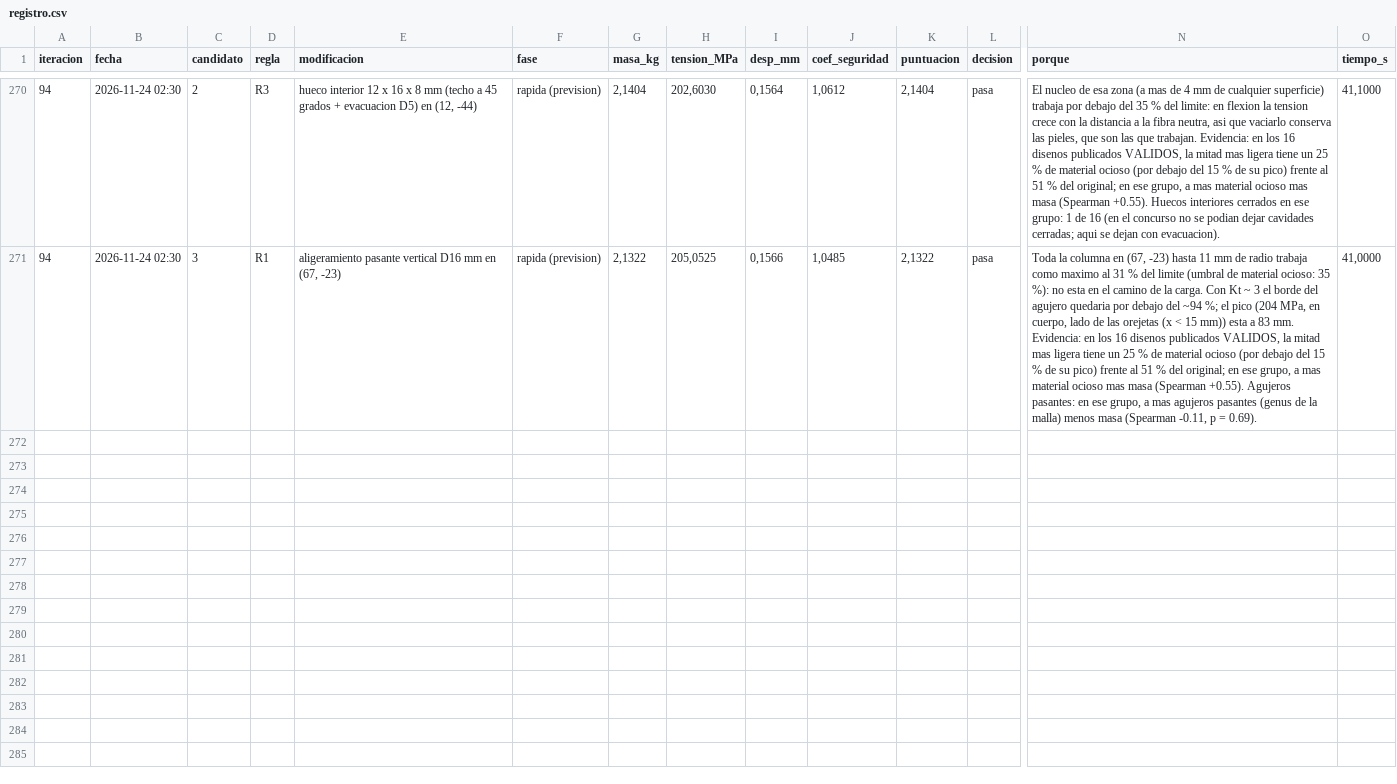
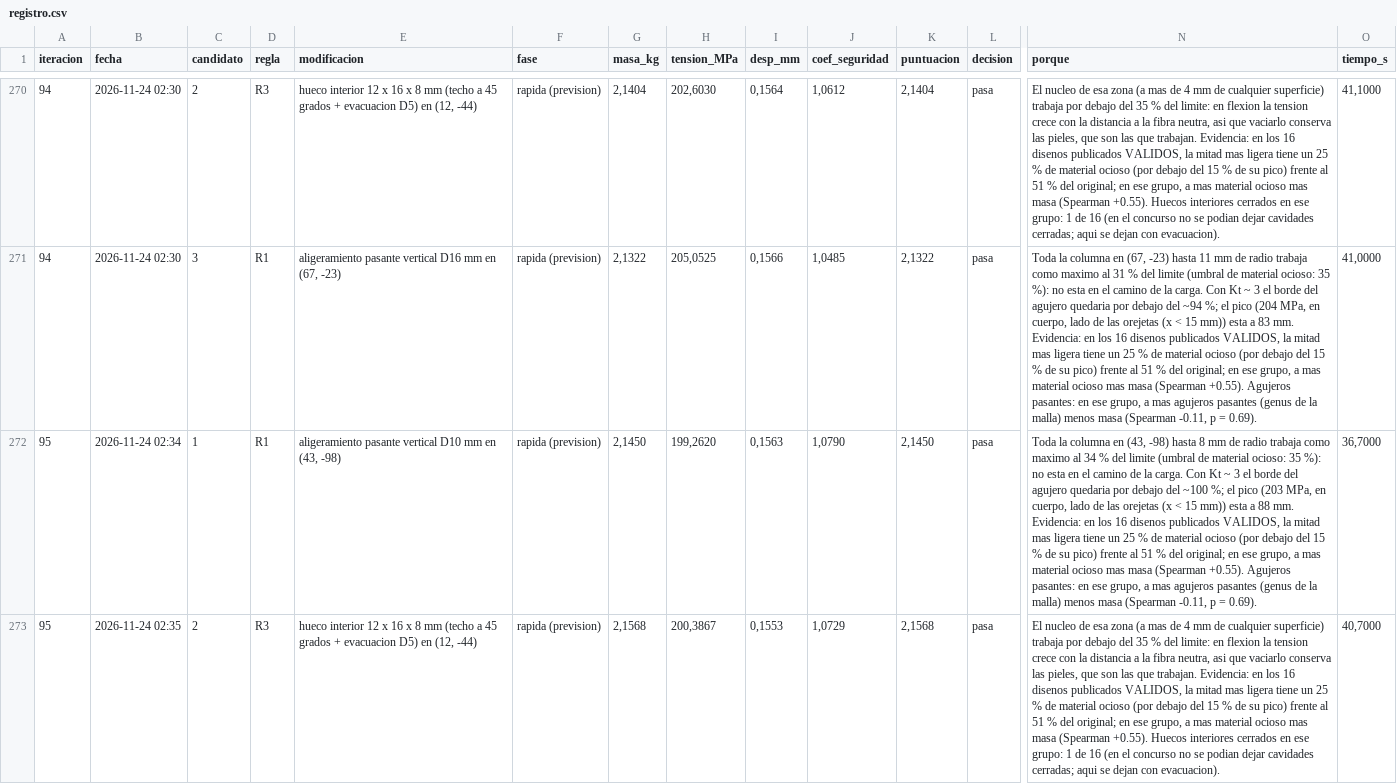
Before and after one commit to Hugiko/msd-soporte-optimizacion, a CSV file: runs/opt_42258N/registro.csv, drawn as a sheet; only a part is shown, gaps mark what is left out; rows hold the shown columns only; the diff covers the shown part only; the diff names each change by its address in the sheet, - before the commit and + after, or states it on an @@ line.

Commit message:
Iteracion 95 [ACEPTADA] R1: aligeramiento pasante vertical D10 mm en (43, -98) | masa 2.161->2.144 kg, tension 203->204 MPa
Por que: Toda la columna en (43, -98) hasta 8 mm de radio trabaja como maximo al 34 % del limite (umbral de material ocioso: 35 %): no esta en el camino de la carga. Con Kt ~ 3 el borde del agujero quedaria por debajo del ~100 %; el pico (203 MPa, en cuerpo, lado de las orejetas (x < 15 mm)) esta a 88 mm. Evidencia: en los 16 disenos publicados VALIDOS, la mitad mas ligera tiene un 25 % de material ocioso (por debajo del 15 % de su pico) frente al 51 % del original; en ese grupo, a mas material ocioso mas masa (Spearman +0.55). Agujeros pasantes: en ese grupo, a mas agujeros pasantes (genus de la malla) menos masa (Spearman -0.11, p = 0.69).
Se esperaba: mediana de las 87 veces que se ha aplicado: +1.3 % (prevision rapida: 2.1450 kg | 199.3 MPa | CS 1.08 | 0.156 mm)
Resultado: 2.1443 kg | 204.4 MPa | CS 1.05 | 0.156 mm (tension +0.6 %, masa -17 g)
Decision: cumple y mejora al mejor (puntuacion 2.1608 -> 2.1443; masa 2.1608 -> 2.1443 kg)
Descartada (rapida): [R3] hueco interior 12 x 16 x 8 mm (techo a 45 grados + evacuacion D5) en (12, -44) -> pasa la evaluacion rapida (2.1568 kg | 200.4 MPa | CS 1.07 | 0.155 mm) pero otra es mas prometedora; se podra proponer de nuevo
Descartada (rapida): [R1] aligeramiento pasante vertical D8 mm en (16, -104) -> pasa la evaluacion rapida (2.1481 kg | 200.7 MPa | CS 1.07 | 0.156 mm) pero otra es mas prometedora; se podra proponer de nuevo

```diff
--- a/runs/opt_42258N/registro.csv
+++ b/runs/opt_42258N/registro.csv
+row 272: 95 | 2026-11-24 02:34 | 1 | R1 | aligeramiento pasante vertical D10 mm en (43, -98) | rapida (prevision) | 2,1450 | 199,2620 | 0,1563 | 1,0790 | 2,1450 | pasa | Toda la columna en (43, -98) hasta 8 mm de radio trabaja como maximo al 34 % del limite (umbral de material ocioso: 35 %): no esta en el camino de la carga. Con Kt ~ 3 el borde del agujero quedaria por debajo del ~100 %; el pico (203 MPa, en cuerpo, lado de las orejetas (x < 15 mm)) esta a 88 mm. Evidencia: en los 16 disenos publicados VALIDOS, la mitad mas ligera tiene un 25 % de material ocioso (por debajo del 15 % de su pico) frente al 51 % del original; en ese grupo, a mas material ocioso mas masa (Spearman +0.55). Agujeros pasantes: en ese grupo, a mas agujeros pasantes (genus de la malla) menos masa (Spearman -0.11, p = 0.69). | 36,7000
+row 273: 95 | 2026-11-24 02:35 | 2 | R3 | hueco interior 12 x 16 x 8 mm (techo a 45 grados + evacuacion D5) en (12, -44) | rapida (prevision) | 2,1568 | 200,3867 | 0,1553 | 1,0729 | 2,1568 | pasa | El nucleo de esa zona (a mas de 4 mm de cualquier superficie) trabaja por debajo del 35 % del limite: en flexion la tension crece con la distancia a la fibra neutra, asi que vaciarlo conserva las pieles, que son las que trabajan. Evidencia: en los 16 disenos publicados VALIDOS, la mitad mas ligera tiene un 25 % de material ocioso (por debajo del 15 % de su pico) frente al 51 % del original; en ese grupo, a mas material ocioso mas masa (Spearman +0.55). Huecos interiores cerrados en ese grupo: 1 de 16 (en el concurso no se podian dejar cavidades cerradas; aqui se dejan con evacuacion). | 40,7000
```
Also changed, not shown: 1 added row elsewhere in this file, 22 other files.
